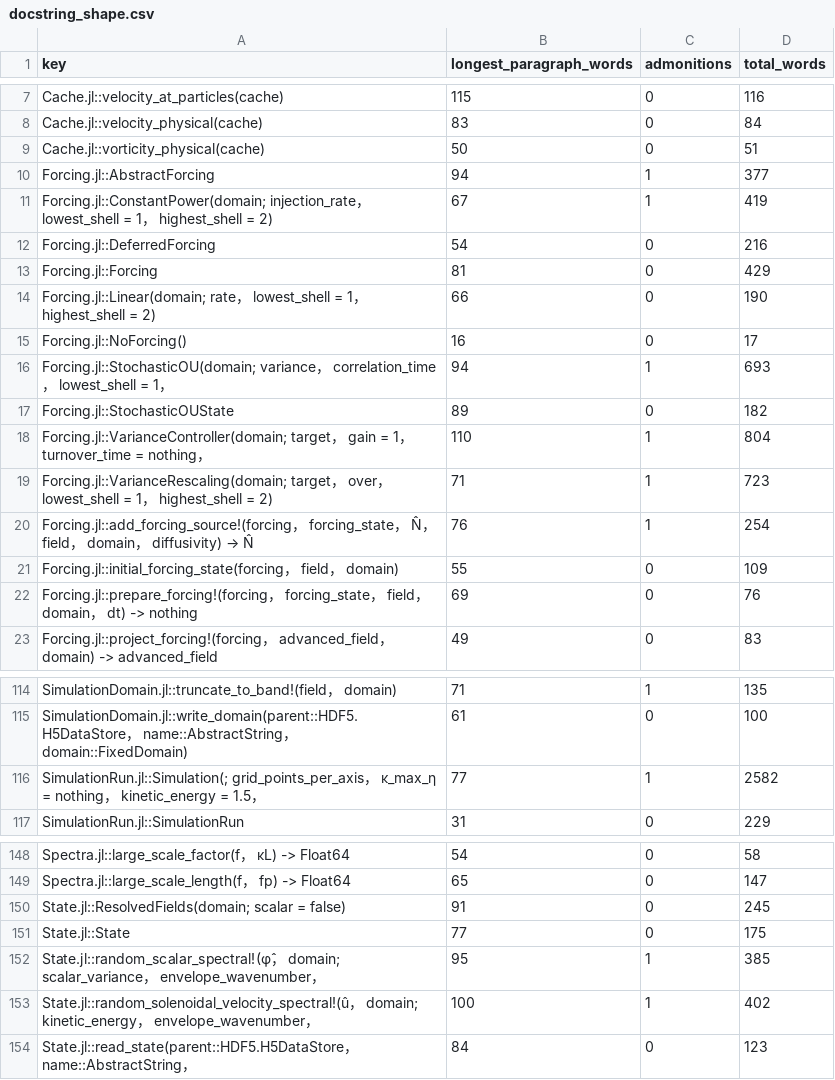
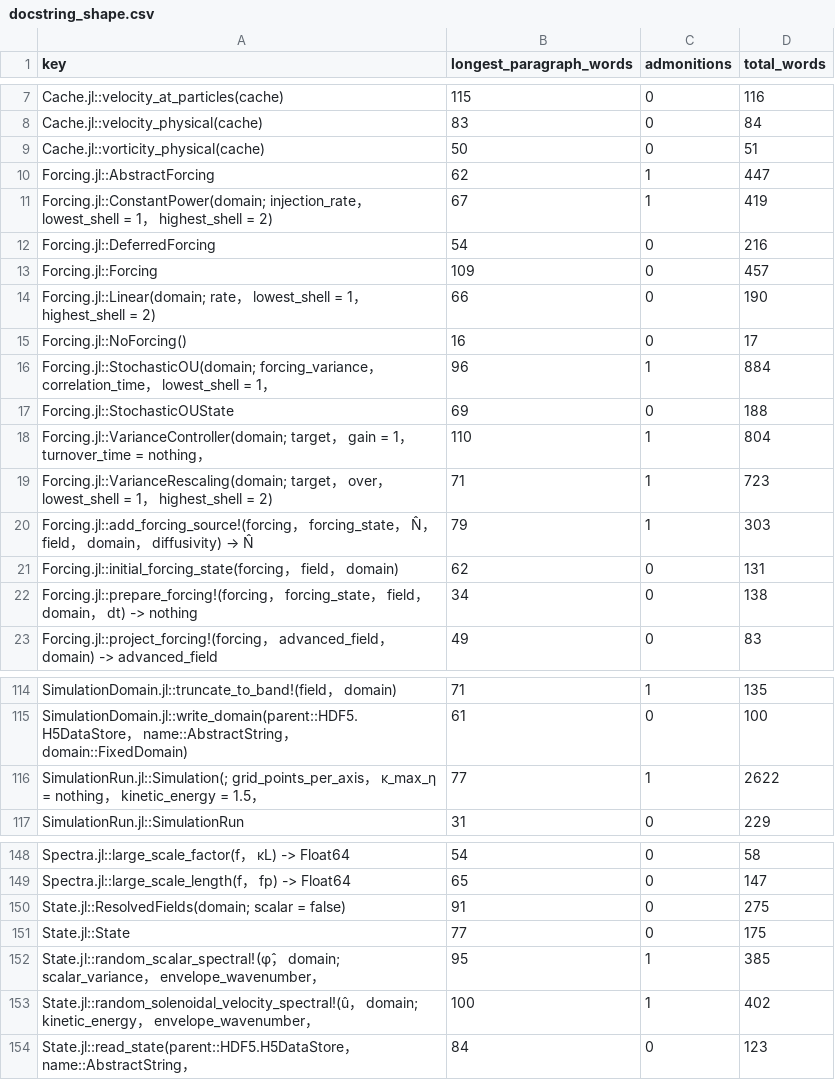
Before and after one commit to GrigorySarnitsky/GBGHomogeneousTurbulence.jl, a CSV file: docs/docstring_shape.csv, drawn as a sheet; only a part is shown, gaps mark what is left out.

```diff
--- a/docs/docstring_shape.csv
+++ b/docs/docstring_shape.csv
@@ -9,15 +9,15 @@ Cache.jl::velocity_physical(cache),83,0,84
 Cache.jl::vorticity_physical(cache),50,0,51
-Forcing.jl::AbstractForcing,94,1,377
+Forcing.jl::AbstractForcing,62,1,447
 Forcing.jl::ConstantPower(domain; injection_rate， lowest_shell = 1， highest_shell = 2),67,1,419
 Forcing.jl::DeferredForcing,54,0,216
-Forcing.jl::Forcing,81,0,429
+Forcing.jl::Forcing,109,0,457
 Forcing.jl::Linear(domain; rate， lowest_shell = 1， highest_shell = 2),66,0,190
 Forcing.jl::NoForcing(),16,0,17
-Forcing.jl::StochasticOU(domain; variance， correlation_time， lowest_shell = 1，,94,1,693
-Forcing.jl::StochasticOUState,89,0,182
+Forcing.jl::StochasticOU(domain; forcing_variance， correlation_time， lowest_shell = 1，,96,1,884
+Forcing.jl::StochasticOUState,69,0,188
 Forcing.jl::VarianceController(domain; target， gain = 1， turnover_time = nothing，,110,1,804
 Forcing.jl::VarianceRescaling(domain; target， over， lowest_shell = 1， highest_shell = 2),71,1,723
-Forcing.jl::add_forcing_source!(forcing， forcing_state， N̂， field， domain， diffusivity) -> N̂,76,1,254
-Forcing.jl::initial_forcing_state(forcing， field， domain),55,0,109
-Forcing.jl::prepare_forcing!(forcing， forcing_state， field， domain， dt) -> nothing,69,0,76
+Forcing.jl::add_forcing_source!(forcing， forcing_state， N̂， field， domain， diffusivity) -> N̂,79,1,303
+Forcing.jl::initial_forcing_state(forcing， field， domain),62,0,131
+Forcing.jl::prepare_forcing!(forcing， forcing_state， field， domain， dt) -> nothing,34,0,138
 Forcing.jl::project_forcing!(forcing， advanced_field， domain) -> advanced_field,49,0,83
@@ -115,3 +115,3 @@ SimulationDomain.jl::truncate_to_band!(field， domain),71,1,135
 SimulationDomain.jl::write_domain(parent::HDF5.H5DataStore， name::AbstractString， domain::FixedDomain),61,0,100
-SimulationRun.jl::Simulation(; grid_points_per_axis， κ_max_η = nothing， kinetic_energy = 1.5，,77,1,2582
+SimulationRun.jl::Simulation(; grid_points_per_axis， κ_max_η = nothing， kinetic_energy = 1.5，,77,1,2622
 SimulationRun.jl::SimulationRun,31,0,229
@@ -149,3 +149,3 @@ Spectra.jl::large_scale_factor(f， κL) -> Float64,54,0,58
 Spectra.jl::large_scale_length(f， fp) -> Float64,65,0,147
-State.jl::ResolvedFields(domain; scalar = false),91,0,245
+State.jl::ResolvedFields(domain; scalar = false),91,0,275
 State.jl::State,77,0,175
```
Also changed, not shown: 3 other files.
